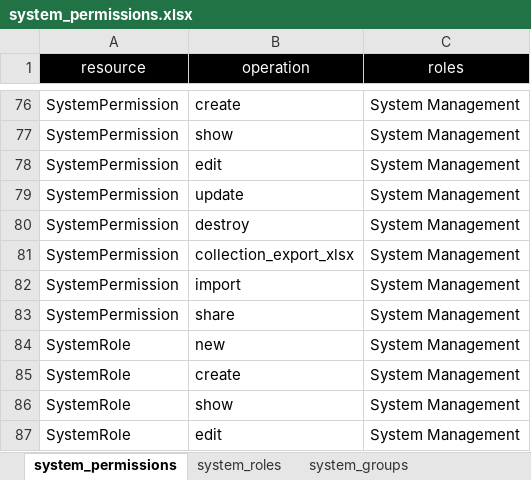
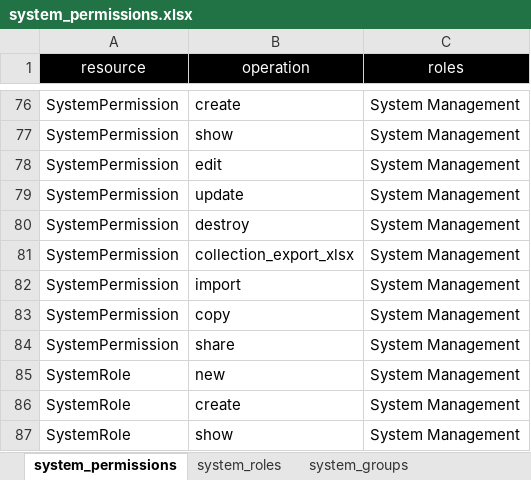
Before and after one commit to wrburgess/kc-tennis, an Excel workbook: db/source/system_permissions.xlsx, sheet system_permissions, drawn as a sheet; only a part is shown, gaps mark what is left out; the shorter side is filled out with more unchanged rows; values as stored, in another font and other column widths than the file's, no borders; the diff names each change by its address in the sheet, - before the commit and + after, or states it on an @@ line.

```diff
--- a/db/source/system_permissions.xlsx (sheet system_permissions)
+++ b/db/source/system_permissions.xlsx (sheet system_permissions)
+row 83: SystemPermission | copy | System Management
```
Also changed, not shown: 16 other files.
